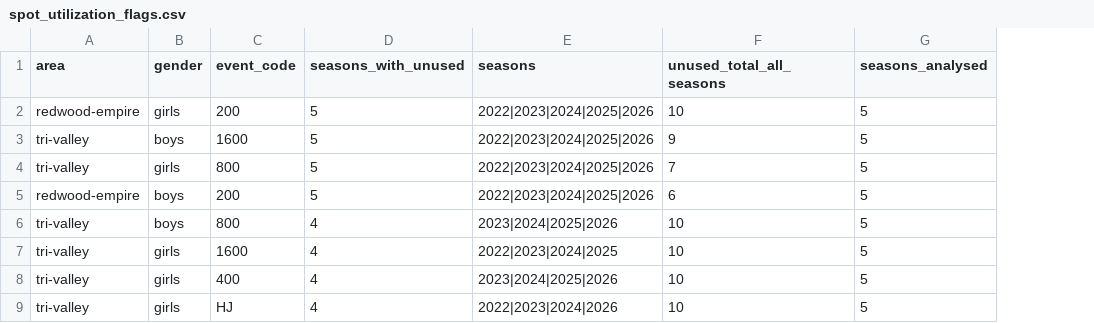
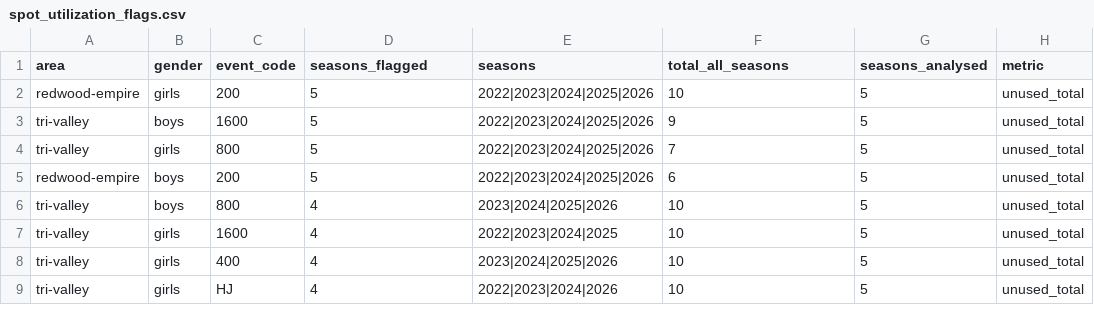
Before and after one commit to pwalesdi/ncs_track, a CSV file: data/summary/spot_utilization_flags.csv, drawn as a sheet; only a part is shown; the diff names each change by its address in the sheet, - before the commit and + after, or states it on an @@ line.

```diff
--- a/data/summary/spot_utilization_flags.csv
+++ b/data/summary/spot_utilization_flags.csv
+column H (metric), rows 2-9: all unused_total
-D1: seasons_with_unused
+D1: seasons_flagged
-F1: unused_total_all_seasons
+F1: total_all_seasons
```
Also changed, not shown: data/summary/spot_utilization_by_area.csv, 8 other files.
